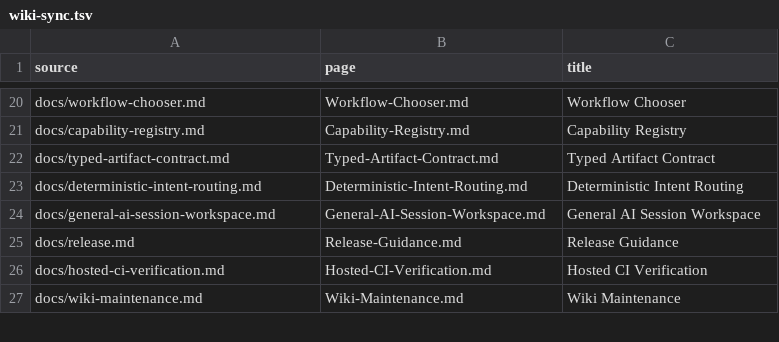
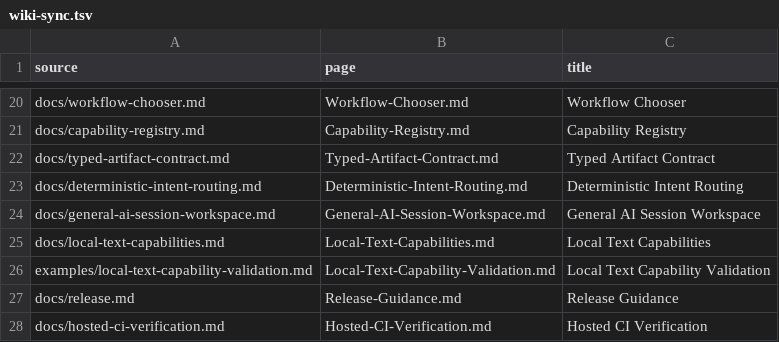
Before and after one commit to hysel/haven-42, a TSV file: config/wiki-sync.tsv, drawn as a sheet; only a part is shown, gaps mark what is left out; the shorter side is filled out with more unchanged rows.

Commit message:
feat: add validated local text capabilities

```diff
--- a/config/wiki-sync.tsv
+++ b/config/wiki-sync.tsv
@@ -24,2 +24,4 @@ docs/deterministic-intent-routing.md	Deterministic-Intent-Routing.md	Determinist
 docs/general-ai-session-workspace.md	General-AI-Session-Workspace.md	General AI Session Workspace
+docs/local-text-capabilities.md	Local-Text-Capabilities.md	Local Text Capabilities
+examples/local-text-capability-validation.md	Local-Text-Capability-Validation.md	Local Text Capability Validation
 docs/release.md	Release-Guidance.md	Release Guidance
```
Also changed, not shown: 18 other files.
